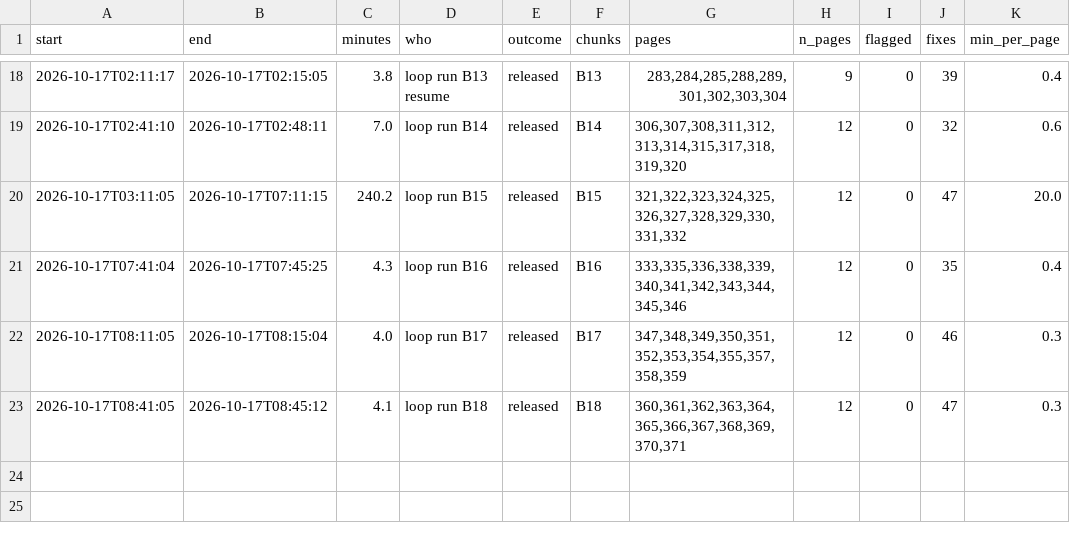
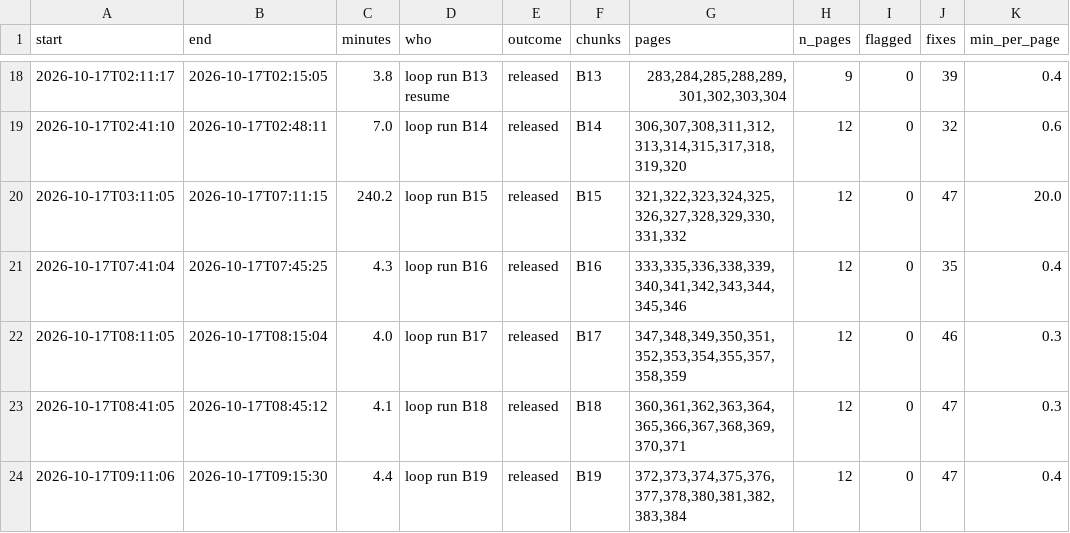
Before and after one commit to mitchellpalermo/Genesius-grammar, a TSV file: gesenius/proof/runs.tsv, drawn as a sheet; only a part is shown, gaps mark what is left out; the diff names each change by its address in the sheet, - before the commit and + after, or states it on an @@ line.

```diff
--- a/gesenius/proof/runs.tsv
+++ b/gesenius/proof/runs.tsv
+row 24: 2026-10-17T09:11:06 | 2026-10-17T09:15:30 | 4.4 | loop run B19 | released | B19 | 372,373,374,375,376,377,378,380,381,382,383,384 | 12 | 0 | 47 | 0.4
```
Also changed, not shown: gesenius/proof/corrections.tsv, gesenius/proof/review.tsv, 14 other files.
